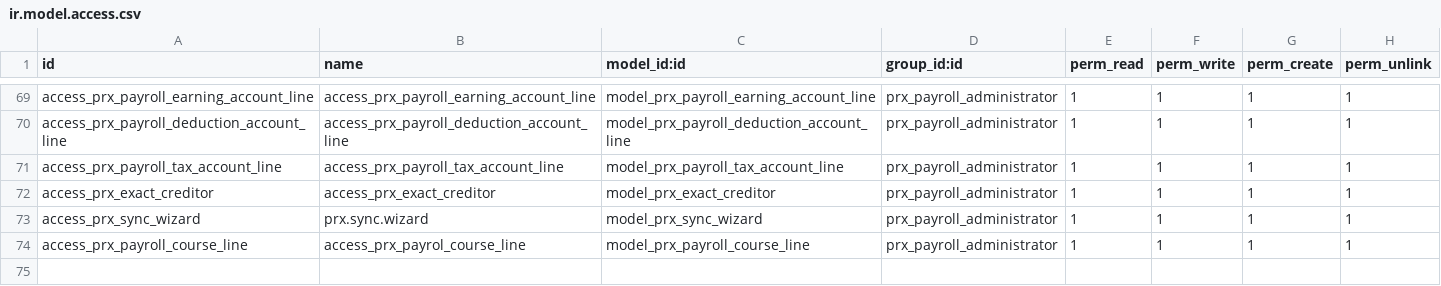
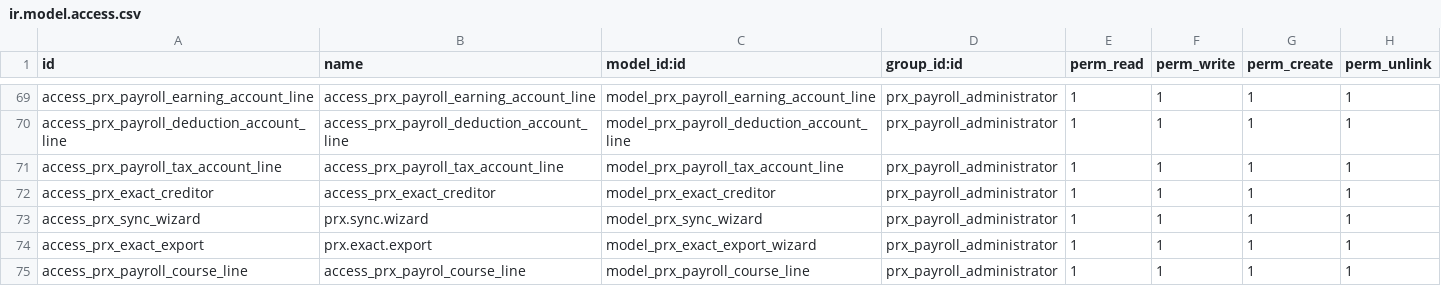
Before and after one commit to tenamurvelashvili/grdc, a CSV file: prx_payroll/security/ir.model.access.csv, drawn as a sheet; only a part is shown, gaps mark what is left out; the diff names each change by its address in the sheet, - before the commit and + after, or states it on an @@ line.

Commit message:
exact update

```diff
--- a/prx_payroll/security/ir.model.access.csv
+++ b/prx_payroll/security/ir.model.access.csv
+row 74: access_prx_exact_export | prx.exact.export | model_prx_exact_export_wizard | prx_payroll_administrator | 1 | 1 | 1 | 1
```
Also changed, not shown: 4 other files.
